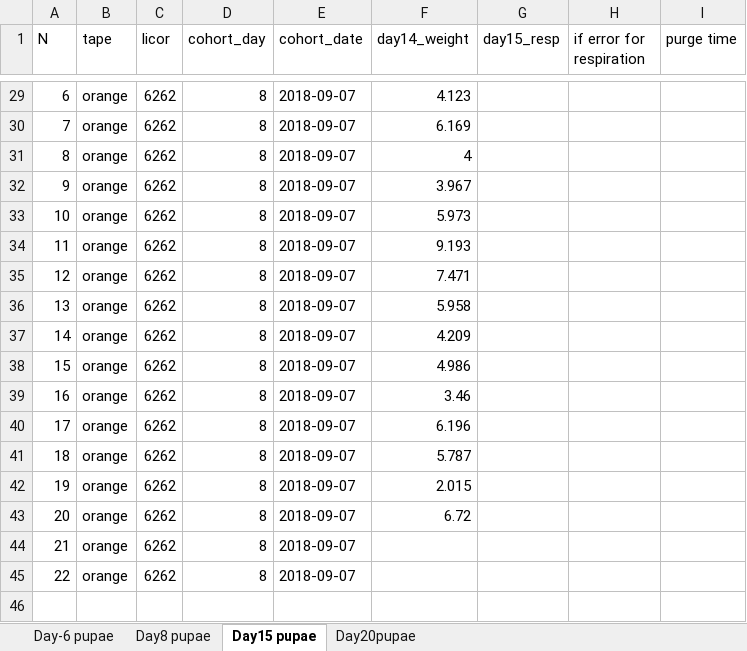
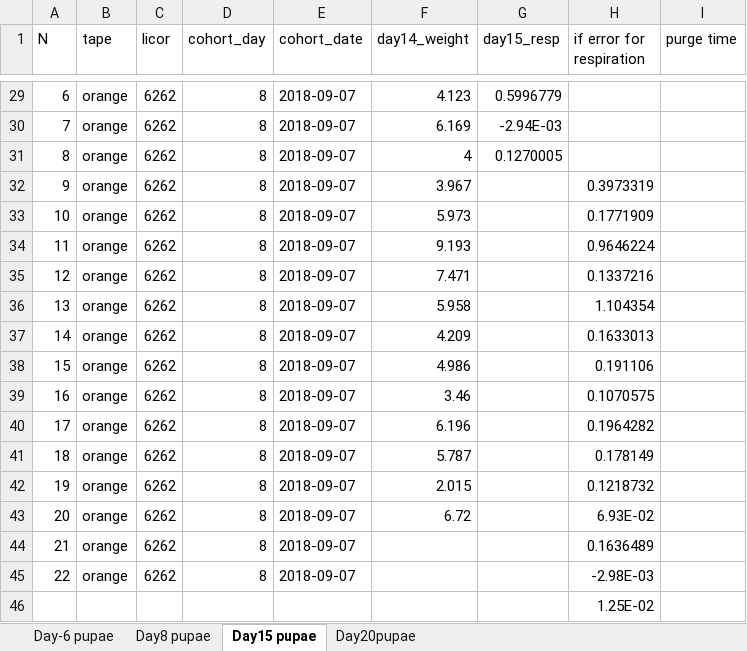
Before and after one commit to adnguyen/Circadian_rhythm_runs_seasonal_timing, an Excel workbook: Data/2018-09-07_Hinal_diapause_determination.xlsx, sheet Day15 pupae, drawn as a sheet; only a part is shown, gaps mark what is left out; values as stored, in another font and other column widths than the file's, no borders; the diff covers the shown part only; the diff names each change by its address in the sheet, - before the commit and + after, or states it on an @@ line.

```diff
--- a/Data/2018-09-07_Hinal_diapause_determination.xlsx (sheet Day15 pupae)
+++ b/Data/2018-09-07_Hinal_diapause_determination.xlsx (sheet Day15 pupae)
-G29 (day15_resp): (empty)
+G29 (day15_resp): 0.5996779
-G30 (day15_resp): (empty)
+G30 (day15_resp): -2.94E-03
-G31 (day15_resp): (empty)
+G31 (day15_resp): 0.1270005
-H32 (if error for respiration): (empty)
+H32 (if error for respiration): 0.3973319
-H33 (if error for respiration): (empty)
+H33 (if error for respiration): 0.1771909
-H34 (if error for respiration): (empty)
+H34 (if error for respiration): 0.9646224
-H35 (if error for respiration): (empty)
+H35 (if error for respiration): 0.1337216
-H36 (if error for respiration): (empty)
+H36 (if error for respiration): 1.104354
-H37 (if error for respiration): (empty)
+H37 (if error for respiration): 0.1633013
-H38 (if error for respiration): (empty)
+H38 (if error for respiration): 0.191106
-H39 (if error for respiration): (empty)
+H39 (if error for respiration): 0.1070575
-H40 (if error for respiration): (empty)
+H40 (if error for respiration): 0.1964282
-H41 (if error for respiration): (empty)
+H41 (if error for respiration): 0.178149
-H42 (if error for respiration): (empty)
+H42 (if error for respiration): 0.1218732
-H43 (if error for respiration): (empty)
+H43 (if error for respiration): 6.93E-02
-H44 (if error for respiration): (empty)
+H44 (if error for respiration): 0.1636489
-H45 (if error for respiration): (empty)
+H45 (if error for respiration): -2.98E-03
+row 46:  |  |  |  |  |  |  | 1.25E-02
```
Also changed, not shown: 27 edited cells elsewhere in this sheet, sheet Day20pupae.
